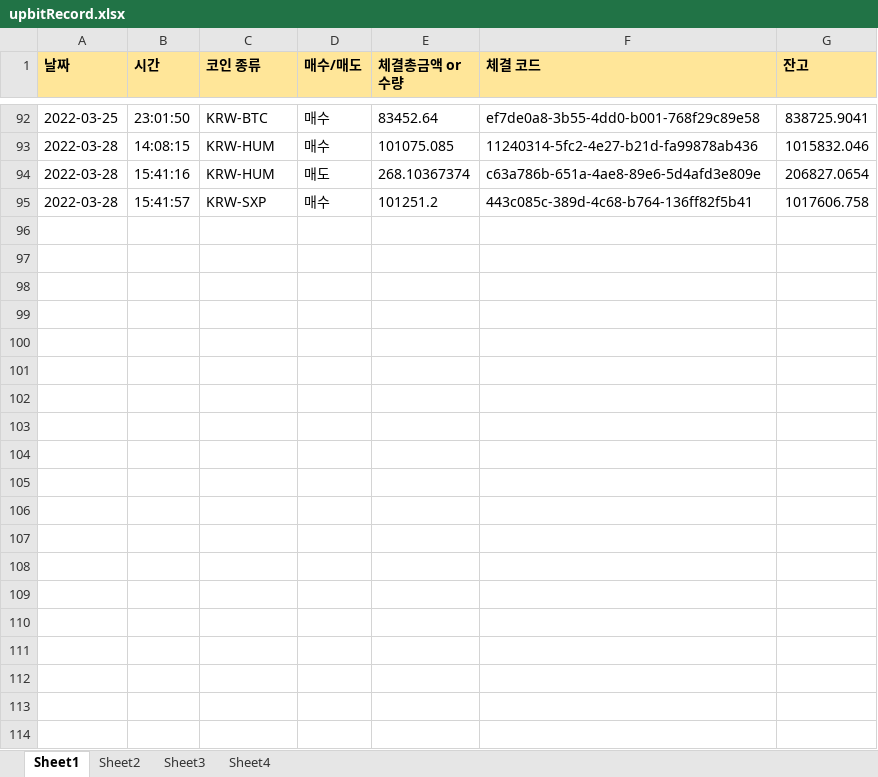
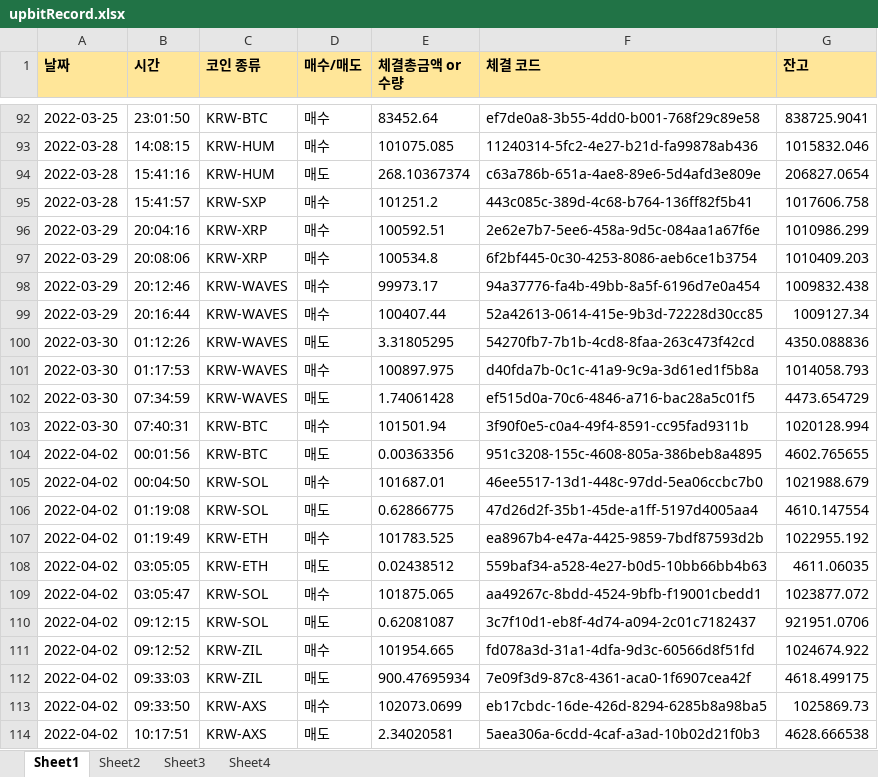
Before and after one commit to kkuho/pracgtice, an Excel workbook: upbitRecord.xlsx, sheet Sheet1, drawn as a sheet; only a part is shown, gaps mark what is left out; values as stored, in another font and other column widths than the file's, no borders; the diff covers the shown part only; the diff names each change by its address in the sheet, - before the commit and + after, or states it on an @@ line.

```diff
--- a/upbitRecord.xlsx (sheet Sheet1)
+++ b/upbitRecord.xlsx (sheet Sheet1)
+row 96: 2022-03-29 | 20:04:16 | KRW-XRP | 매수 | 100592.51 | 2e62e7b7-5ee6-458a-9d5c-084aa1a67f6e | 1010986.299
+row 97: 2022-03-29 | 20:08:06 | KRW-XRP | 매수 | 100534.8 | 6f2bf445-0c30-4253-8086-aeb6ce1b3754 | 1010409.203
+row 98: 2022-03-29 | 20:12:46 | KRW-WAVES | 매수 | 99973.17 | 94a37776-fa4b-49bb-8a5f-6196d7e0a454 | 1009832.438
+row 99: 2022-03-29 | 20:16:44 | KRW-WAVES | 매수 | 100407.44 | 52a42613-0614-415e-9b3d-72228d30cc85 | 1009127.34
+row 100: 2022-03-30 | 01:12:26 | KRW-WAVES | 매도 | 3.31805295 | 54270fb7-7b1b-4cd8-8faa-263c473f42cd | 4350.088836
+row 101: 2022-03-30 | 01:17:53 | KRW-WAVES | 매수 | 100897.975 | d40fda7b-0c1c-41a9-9c9a-3d61ed1f5b8a | 1014058.793
+row 102: 2022-03-30 | 07:34:59 | KRW-WAVES | 매도 | 1.74061428 | ef515d0a-70c6-4846-a716-bac28a5c01f5 | 4473.654729
+row 103: 2022-03-30 | 07:40:31 | KRW-BTC | 매수 | 101501.94 | 3f90f0e5-c0a4-49f4-8591-cc95fad9311b | 1020128.994
+row 104: 2022-04-02 | 00:01:56 | KRW-BTC | 매도 | 0.00363356 | 951c3208-155c-4608-805a-386beb8a4895 | 4602.765655
+row 105: 2022-04-02 | 00:04:50 | KRW-SOL | 매수 | 101687.01 | 46ee5517-13d1-448c-97dd-5ea06ccbc7b0 | 1021988.679
+row 106: 2022-04-02 | 01:19:08 | KRW-SOL | 매도 | 0.62866775 | 47d26d2f-35b1-45de-a1ff-5197d4005aa4 | 4610.147554
+row 107: 2022-04-02 | 01:19:49 | KRW-ETH | 매수 | 101783.525 | ea8967b4-e47a-4425-9859-7bdf87593d2b | 1022955.192
+row 108: 2022-04-02 | 03:05:05 | KRW-ETH | 매도 | 0.02438512 | 559baf34-a528-4e27-b0d5-10bb66bb4b63 | 4611.06035
+row 109: 2022-04-02 | 03:05:47 | KRW-SOL | 매수 | 101875.065 | aa49267c-8bdd-4524-9bfb-f19001cbedd1 | 1023877.072
+row 110: 2022-04-02 | 09:12:15 | KRW-SOL | 매도 | 0.62081087 | 3c7f10d1-eb8f-4d74-a094-2c01c7182437 | 921951.0706
+row 111: 2022-04-02 | 09:12:52 | KRW-ZIL | 매수 | 101954.665 | fd078a3d-31a1-4dfa-9d3c-60566d8f51fd | 1024674.922
+row 112: 2022-04-02 | 09:33:03 | KRW-ZIL | 매도 | 900.47695934 | 7e09f3d9-87c8-4361-aca0-1f6907cea42f | 4618.499175
+row 113: 2022-04-02 | 09:33:50 | KRW-AXS | 매수 | 102073.0699 | eb17cbdc-16de-426d-8294-6285b8a98ba5 | 1025869.73
+row 114: 2022-04-02 | 10:17:51 | KRW-AXS | 매도 | 2.34020581 | 5aea306a-6cdd-4caf-a3ad-10b02d21f0b3 | 4628.666538
```
Also changed, not shown: 13 added rows elsewhere in this sheet, sheet Sheet3, sheet Sheet2, sheet Sheet4, 2 other files.
